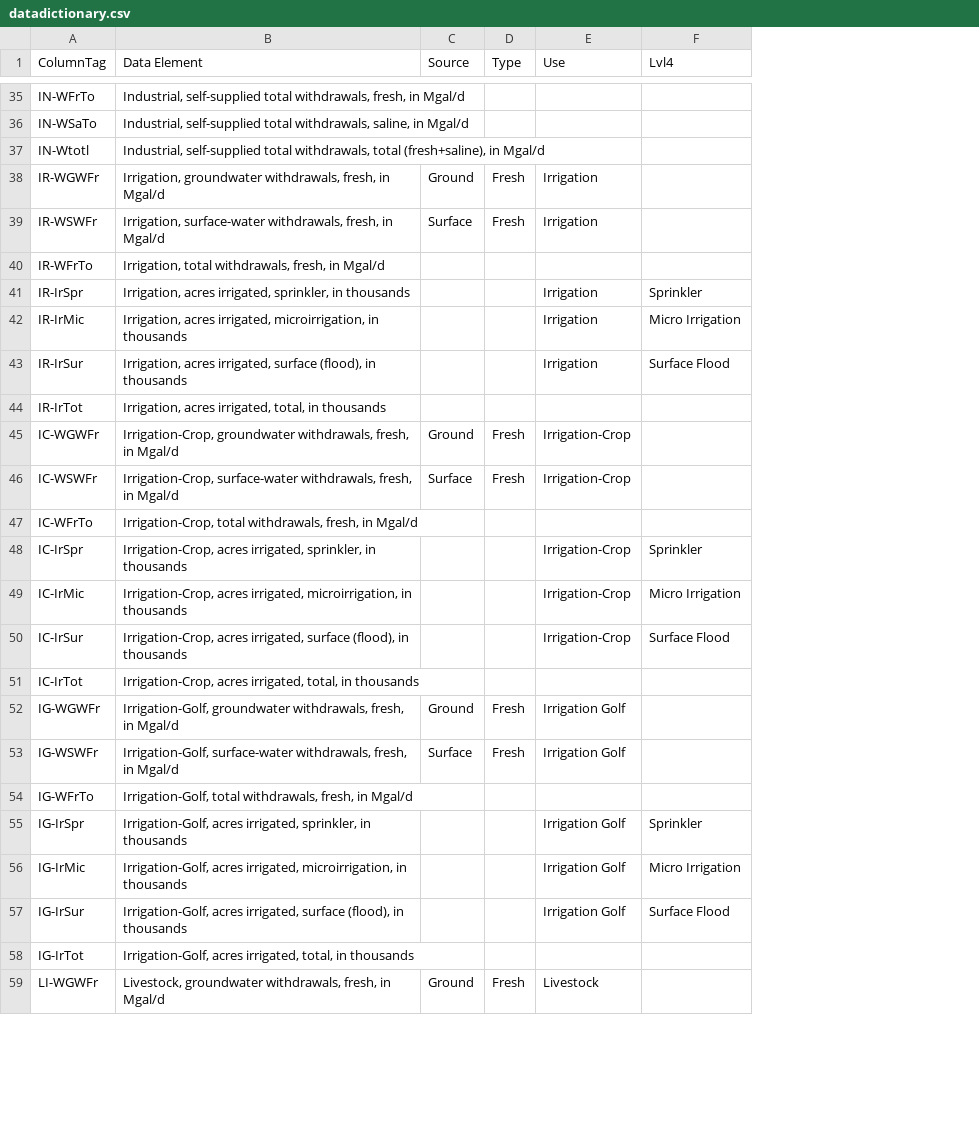
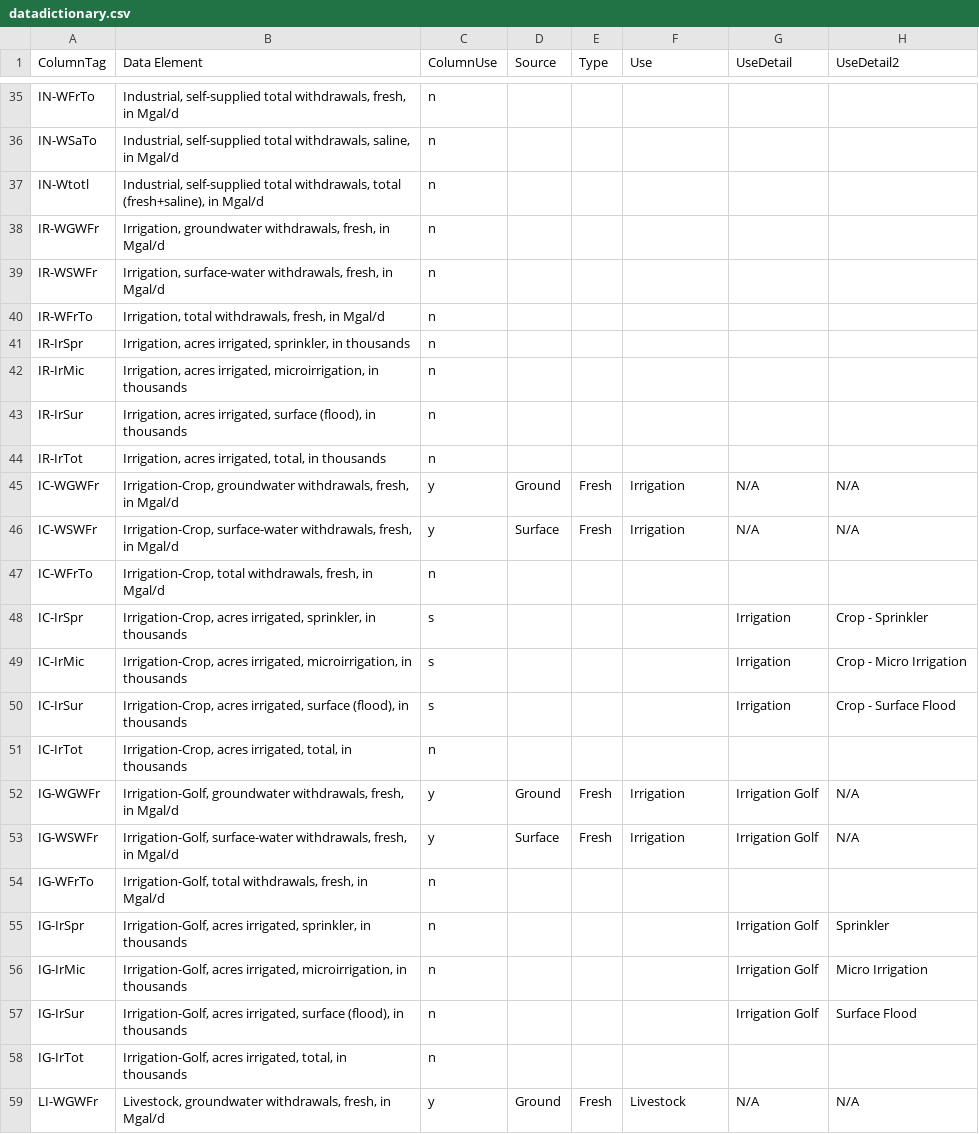
Before and after one commit to baramuyu/CS171FinalProject, a CSV file: data/json_csv/datadictionary.csv, drawn as a sheet; only a part is shown, gaps mark what is left out; removed rows and columns are numbered as before the commit, all else as after; the diff covers the shown part only; the diff names each change by its address in the sheet, - before the commit and + after, or states it on an @@ line.

```diff
--- a/data/json_csv/datadictionary.csv
+++ b/data/json_csv/datadictionary.csv
+column C (ColumnUse), rows 35-59: n | n | n | n | n | n | n | n | n | n | y | y | n | s | s | s | n | y | y | n | n | n | n | n | y
-column F (Lvl4), rows 41-57: Sprinkler | Micro Irrigation | Surface Flood |  |  |  |  | Sprinkler | Micro Irrigation | Surface Flood |  |  |  |  | Sprinkler | Micro Irrigation | Surface Flood
+column G (UseDetail), rows 45-59: N/A | N/A |  | Irrigation | Irrigation | Irrigation |  | Irrigation Golf | Irrigation Golf |  | Irrigation Golf | Irrigation Golf | Irrigation Golf |  | N/A
+column H (UseDetail2), rows 45-59: N/A | N/A |  | Crop - Sprinkler | Crop - Micro Irrigation | Crop - Surface Flood |  | N/A | N/A |  | Sprinkler | Micro Irrigation | Surface Flood |  | N/A
-D38 (Source): Ground
+D38 (Source): (empty)
-E38:E39 (Type): Fresh
+E38:E39 (Type): (empty)
-F38:F39 (Use): Irrigation
+F38:F39 (Use): (empty)
-D39 (Source): Surface
+D39 (Source): (empty)
-F41:F43 (Use): Irrigation
+F41:F43 (Use): (empty)
-F45:F46 (Use): Irrigation-Crop
+F45:F46 (Use): Irrigation
-F48:F50 (Use): Irrigation-Crop
+F48:F50 (Use): (empty)
-F52:F53 (Use): Irrigation Golf
+F52:F53 (Use): Irrigation
-F55:F57 (Use): Irrigation Golf
+F55:F57 (Use): (empty)
```
Also changed, not shown: 20 edited cells elsewhere in this file, 8 other files.
